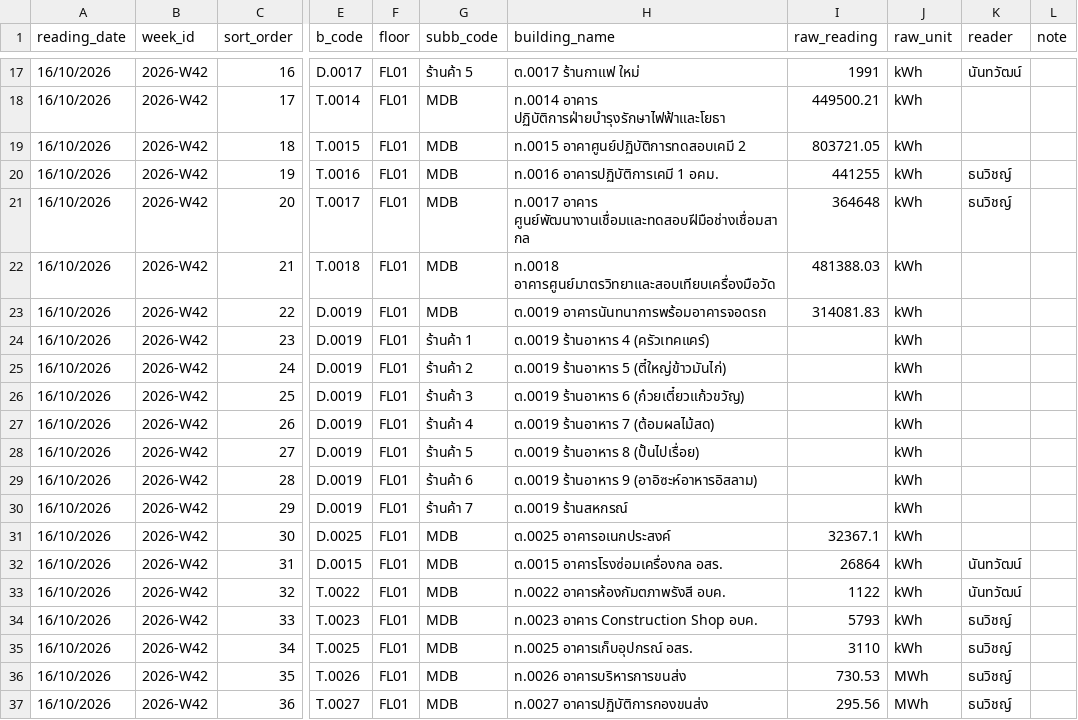
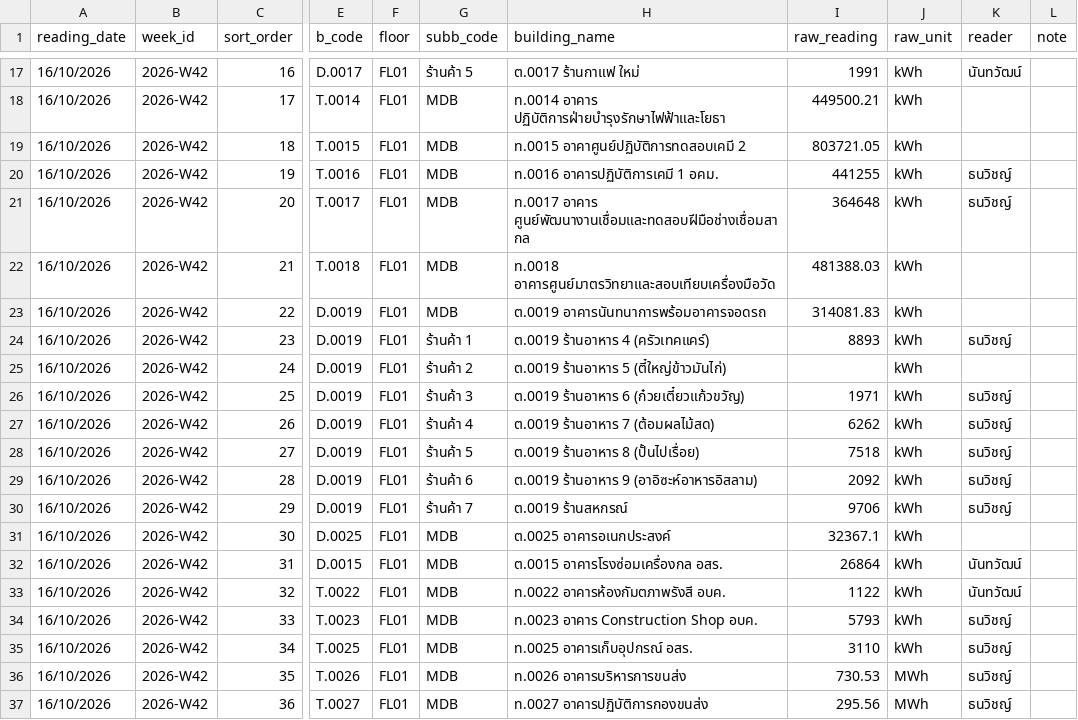
Before and after one commit to maleeart/Energy-Dashboard, a CSV file: forms/2026-W42.csv, drawn as a sheet; only a part is shown, gaps mark what is left out; the diff names each change by its address in the sheet, - before the commit and + after, or states it on an @@ line.

Commit message:
Update 2026-W42.csv via meter form

```diff
--- a/forms/2026-W42.csv
+++ b/forms/2026-W42.csv
-I24 (raw_reading): (empty)
+I24 (raw_reading): 8893
-K24 (reader): (empty)
+K24 (reader): ธนวิชญ์
-I26 (raw_reading): (empty)
+I26 (raw_reading): 1971
-K26:K30 (reader): (empty)
+K26:K30 (reader): ธนวิชญ์
-I27 (raw_reading): (empty)
+I27 (raw_reading): 6262
-I28 (raw_reading): (empty)
+I28 (raw_reading): 7518
-I29 (raw_reading): (empty)
+I29 (raw_reading): 2092
-I30 (raw_reading): (empty)
+I30 (raw_reading): 9706
```
